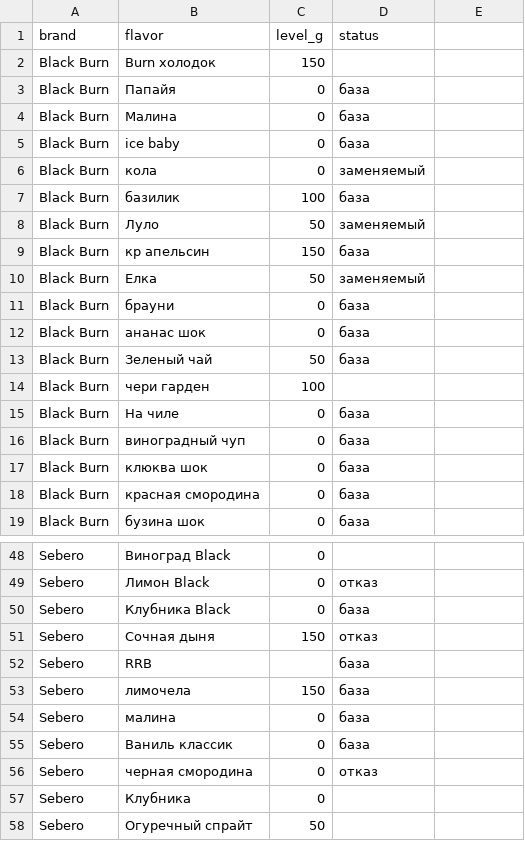
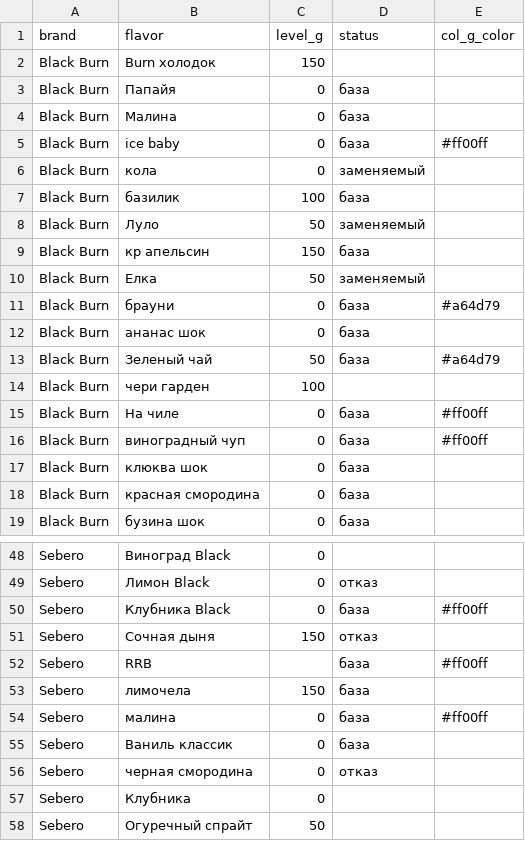
Before and after one commit to martynovs2b-oss/Nikolay-Martynov, a CSV file: data/tobacco_matrix.csv, drawn as a sheet; only a part is shown, gaps mark what is left out; the diff names each change by its address in the sheet, - before the commit and + after, or states it on an @@ line.

```diff
--- a/data/tobacco_matrix.csv
+++ b/data/tobacco_matrix.csv
-E1: (empty)
+E1: col_g_color
-E5 (col_g_color): (empty)
+E5 (col_g_color): #ff00ff
-E11 (col_g_color): (empty)
+E11 (col_g_color): #a64d79
-E13 (col_g_color): (empty)
+E13 (col_g_color): #a64d79
-E15:E16 (col_g_color): (empty)
+E15:E16 (col_g_color): #ff00ff
-E50 (col_g_color): (empty)
+E50 (col_g_color): #ff00ff
-E52 (col_g_color): (empty)
+E52 (col_g_color): #ff00ff
-E54 (col_g_color): (empty)
+E54 (col_g_color): #ff00ff
```
Also changed, not shown: 1 other file.
